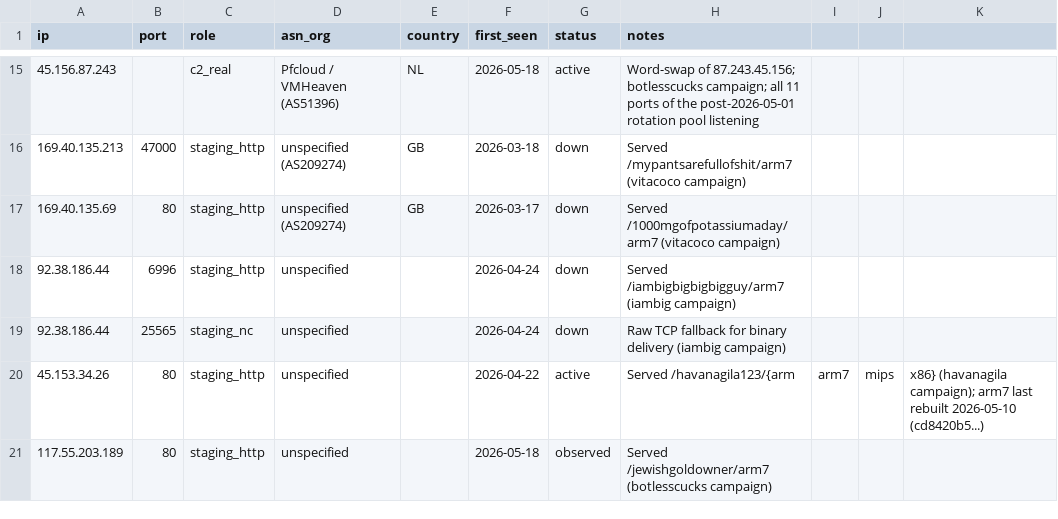
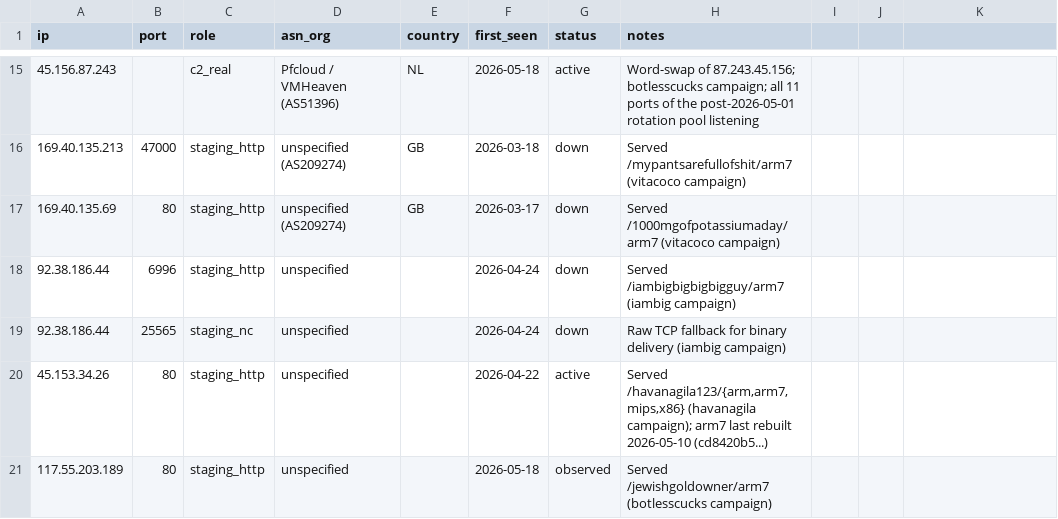
Before and after one commit to deepfield/public-research, a CSV file: potassium/iocs/ips.csv, drawn as a sheet; only a part is shown, gaps mark what is left out.

Commit message:
Quote notes field in potassium IoC row to fix CSV parsing
Line 20's notes field contained an unquoted {arm,arm7,mips,x86} list, so
the row parsed as 11 fields against an 8-column header and any consumer
reading the file as CSV got malformed values for that entry.

```diff
--- a/potassium/iocs/ips.csv
+++ b/potassium/iocs/ips.csv
@@ -19,3 +19,3 @@ ip,port,role,asn_org,country,first_seen,status,notes
 92.38.186.44,25565,staging_nc,unspecified,,2026-04-24,down,Raw TCP fallback for binary delivery (iambig campaign)
-45.153.34.26,80,staging_http,unspecified,,2026-04-22,active,Served /havanagila123/{arm,arm7,mips,x86} (havanagila campaign); arm7 last rebuilt 2026-05-10 (cd8420b5...)
+45.153.34.26,80,staging_http,unspecified,,2026-04-22,active,"Served /havanagila123/{arm,arm7,mips,x86} (havanagila campaign); arm7 last rebuilt 2026-05-10 (cd8420b5...)"
 117.55.203.189,80,staging_http,unspecified,,2026-05-18,observed,Served /jewishgoldowner/arm7 (botlesscucks campaign)
```
